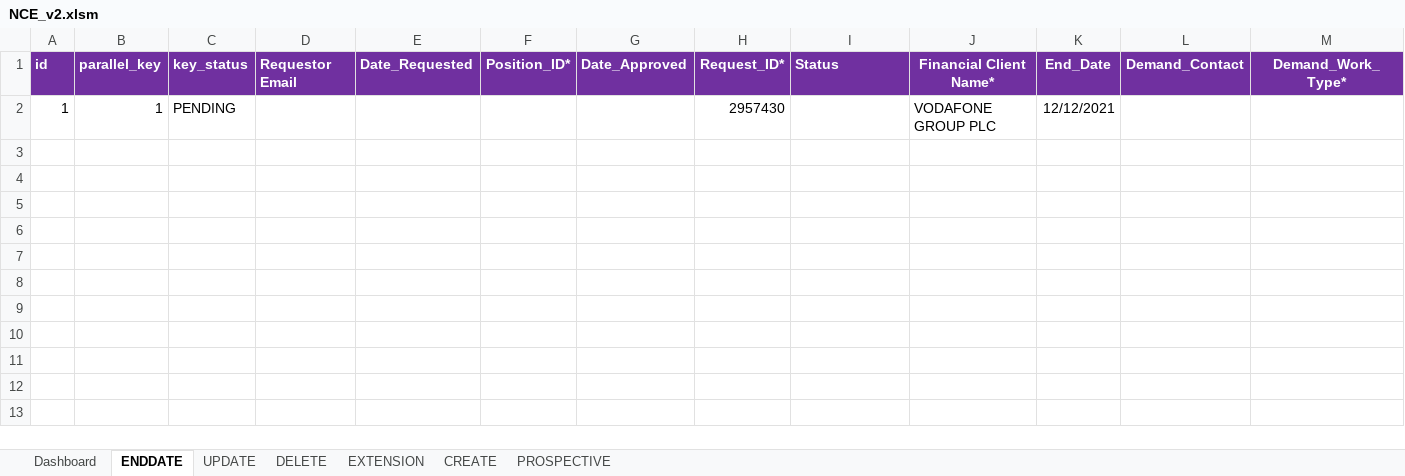
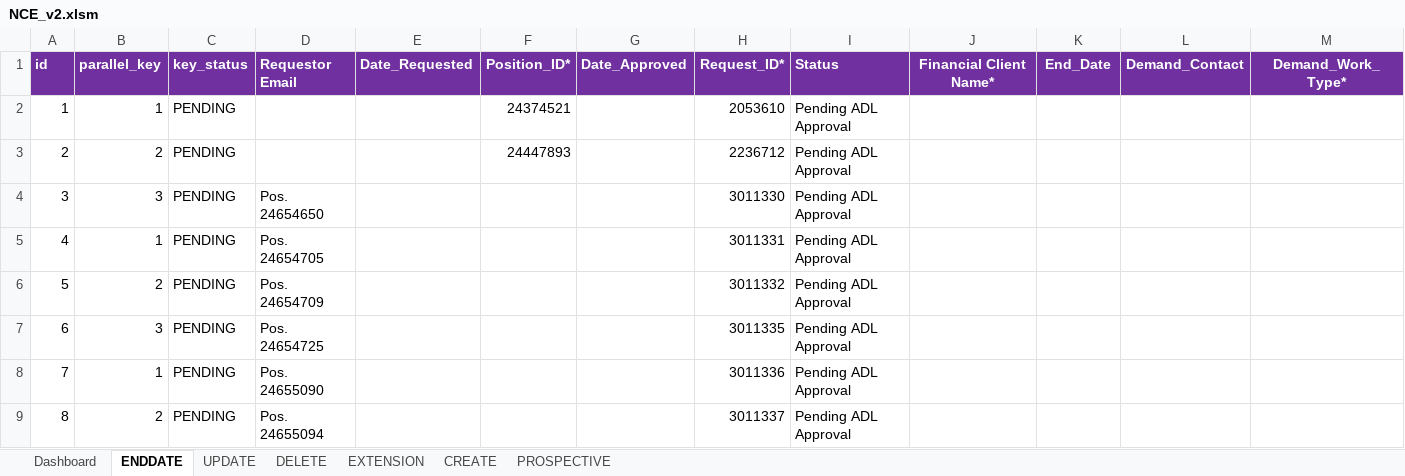
Before and after one commit to urico21/NCE_automaiton_tool_v2, an Excel workbook: NCE/NCE_v2.xlsm, sheet ENDDATE, drawn as a sheet; only a part is shown; values as stored, in another font and other column widths than the file's, no borders; rows hold the shown columns only; the diff names each change by its address in the sheet, - before the commit and + after, or states it on an @@ line.

```diff
--- a/NCE/NCE_v2.xlsm (sheet ENDDATE)
+++ b/NCE/NCE_v2.xlsm (sheet ENDDATE)
-F2 (Position_ID*): (empty)
+F2 (Position_ID*): 24374521
-H2 (Request_ID*): 2957430
+H2 (Request_ID*): 2053610
-I2 (Status): (empty)
+I2 (Status): Pending ADL Approval
-J2 (Financial Client Name*): VODAFONE GROUP PLC
+J2 (Financial Client Name*): (empty)
-K2 (End_Date): 12/12/2021
+K2 (End_Date): (empty)
+row 3: 2 | 2 | PENDING |  |  | 24447893 |  | 2236712 | Pending ADL Approval
+row 4: 3 | 3 | PENDING | Pos. 24654650 |  |  |  | 3011330 | Pending ADL Approval
+row 5: 4 | 1 | PENDING | Pos. 24654705 |  |  |  | 3011331 | Pending ADL Approval
+row 6: 5 | 2 | PENDING | Pos. 24654709 |  |  |  | 3011332 | Pending ADL Approval
+row 7: 6 | 3 | PENDING | Pos. 24654725 |  |  |  | 3011335 | Pending ADL Approval
+row 8: 7 | 1 | PENDING | Pos. 24655090 |  |  |  | 3011336 | Pending ADL Approval
+row 9: 8 | 2 | PENDING | Pos. 24655094 |  |  |  | 3011337 | Pending ADL Approval
```
Also changed, not shown: sheet EXTENSION, sheet CREATE, sheet UPDATE, sheet PROSPECTIVE, 4 other files.
